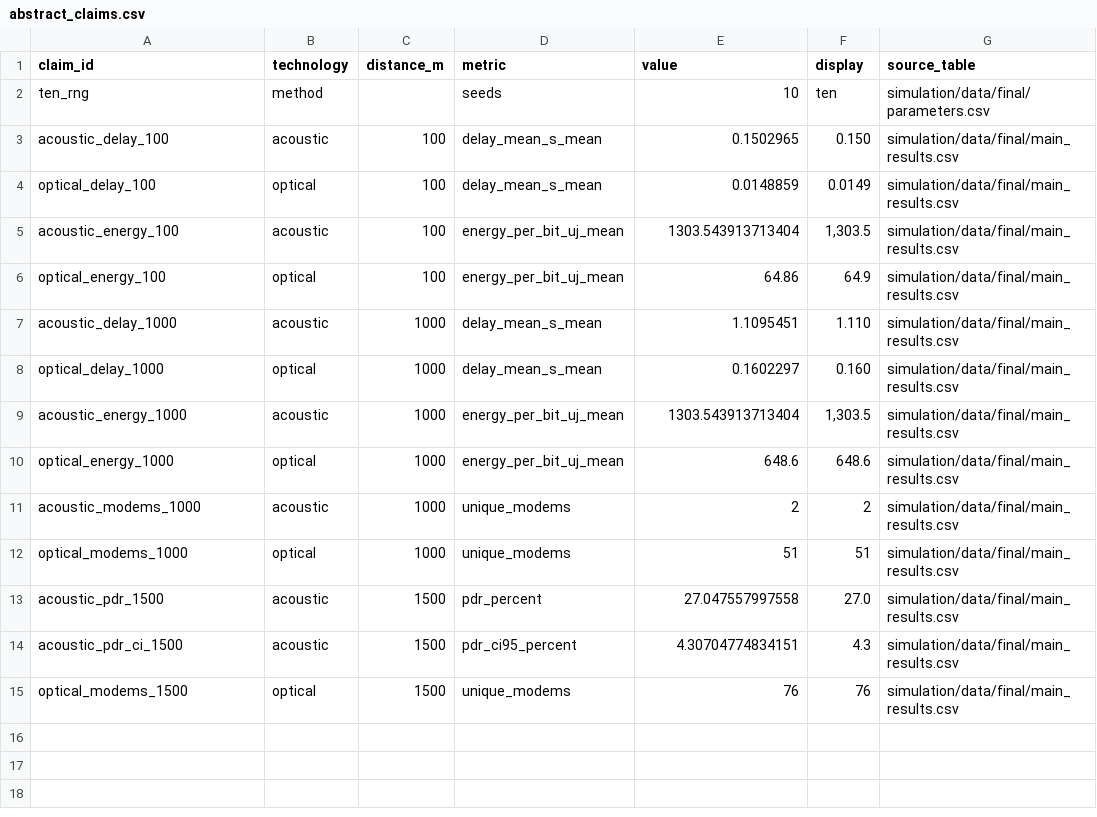
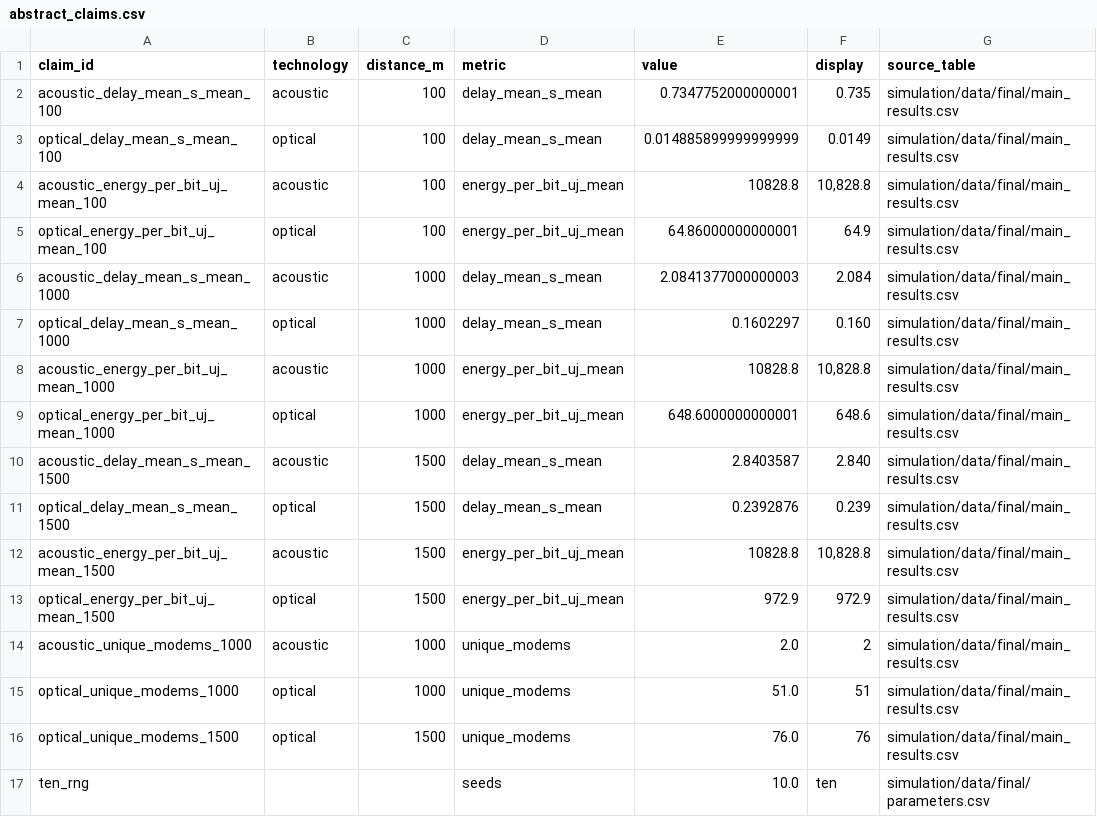
Before and after one commit to pie-trab/DESERT_Underwater, a CSV file: DESERT_Framework/DESERT/samples/desert_samples/Channel/Optical/v2/paper/abstract_claims.csv, drawn as a sheet.

```diff
--- a/DESERT_Framework/DESERT/samples/desert_samples/Channel/Optical/v2/paper/abstract_claims.csv
+++ b/DESERT_Framework/DESERT/samples/desert_samples/Channel/Optical/v2/paper/abstract_claims.csv
@@ -1,15 +1,17 @@
 claim_id,technology,distance_m,metric,value,display,source_table
-ten_rng,method,,seeds,10,ten,simulation/data/final/parameters.csv
-acoustic_delay_100,acoustic,100,delay_mean_s_mean,0.1502965,0.150,simulation/data/final/main_results.csv
-optical_delay_100,optical,100,delay_mean_s_mean,0.0148859,0.0149,simulation/data/final/main_results.csv
-acoustic_energy_100,acoustic,100,energy_per_bit_uj_mean,1303.543913713404,"1,303.5",simulation/data/final/main_results.csv
-optical_energy_100,optical,100,energy_per_bit_uj_mean,64.86,64.9,simulation/data/final/main_results.csv
-acoustic_delay_1000,acoustic,1000,delay_mean_s_mean,1.1095451,1.110,simulation/data/final/main_results.csv
-optical_delay_1000,optical,1000,delay_mean_s_mean,0.1602297,0.160,simulation/data/final/main_results.csv
-acoustic_energy_1000,acoustic,1000,energy_per_bit_uj_mean,1303.543913713404,"1,303.5",simulation/data/final/main_results.csv
-optical_energy_1000,optical,1000,energy_per_bit_uj_mean,648.6,648.6,simulation/data/final/main_results.csv
-acoustic_modems_1000,acoustic,1000,unique_modems,2,2,simulation/data/final/main_results.csv
-optical_modems_1000,optical,1000,unique_modems,51,51,simulation/data/final/main_results.csv
-acoustic_pdr_1500,acoustic,1500,pdr_percent,27.047557997558,27.0,simulation/data/final/main_results.csv
-acoustic_pdr_ci_1500,acoustic,1500,pdr_ci95_percent,4.30704774834151,4.3,simulation/data/final/main_results.csv
-optical_modems_1500,optical,1500,unique_modems,76,76,simulation/data/final/main_results.csv
+acoustic_delay_mean_s_mean_100,acoustic,100,delay_mean_s_mean,0.7347752000000001,0.735,simulation/data/final/main_results.csv
+optical_delay_mean_s_mean_100,optical,100,delay_mean_s_mean,0.014885899999999999,0.0149,simulation/data/final/main_results.csv
+acoustic_energy_per_bit_uj_mean_100,acoustic,100,energy_per_bit_uj_mean,10828.8,"10,828.8",simulation/data/final/main_results.csv
+optical_energy_per_bit_uj_mean_100,optical,100,energy_per_bit_uj_mean,64.86000000000001,64.9,simulation/data/final/main_results.csv
+acoustic_delay_mean_s_mean_1000,acoustic,1000,delay_mean_s_mean,2.0841377000000003,2.084,simulation/data/final/main_results.csv
+optical_delay_mean_s_mean_1000,optical,1000,delay_mean_s_mean,0.1602297,0.160,simulation/data/final/main_results.csv
+acoustic_energy_per_bit_uj_mean_1000,acoustic,1000,energy_per_bit_uj_mean,10828.8,"10,828.8",simulation/data/final/main_results.csv
+optical_energy_per_bit_uj_mean_1000,optical,1000,energy_per_bit_uj_mean,648.6000000000001,648.6,simulation/data/final/main_results.csv
+acoustic_delay_mean_s_mean_1500,acoustic,1500,delay_mean_s_mean,2.8403587,2.840,simulation/data/final/main_results.csv
+optical_delay_mean_s_mean_1500,optical,1500,delay_mean_s_mean,0.2392876,0.239,simulation/data/final/main_results.csv
+acoustic_energy_per_bit_uj_mean_1500,acoustic,1500,energy_per_bit_uj_mean,10828.8,"10,828.8",simulation/data/final/main_results.csv
+optical_energy_per_bit_uj_mean_1500,optical,1500,energy_per_bit_uj_mean,972.9,972.9,simulation/data/final/main_results.csv
+acoustic_unique_modems_1000,acoustic,1000,unique_modems,2.0,2,simulation/data/final/main_results.csv
+optical_unique_modems_1000,optical,1000,unique_modems,51.0,51,simulation/data/final/main_results.csv
+optical_unique_modems_1500,optical,1500,unique_modems,76.0,76,simulation/data/final/main_results.csv
+ten_rng,,,seeds,10.0,ten,simulation/data/final/parameters.csv
```
Also changed, not shown: DESERT_Framework/DESERT/samples/desert_samples/Channel/Optical/v2/paper/tables/calibration.csv, DESERT_Framework/DESERT/samples/desert_samples/Channel/Optical/v2/simulation/data/final/calibration.csv, 56 other files.
